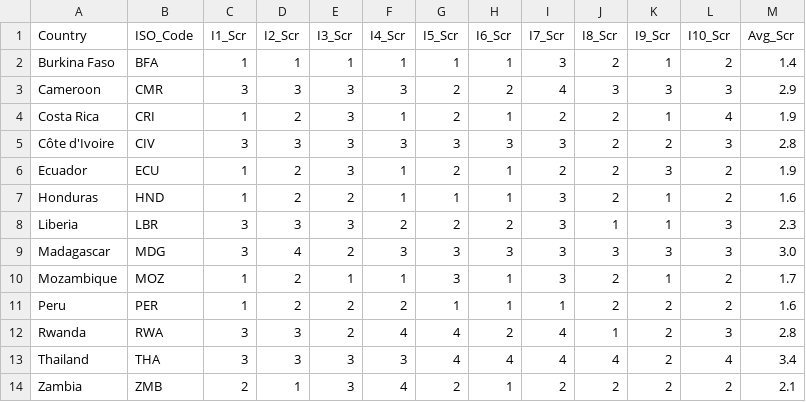
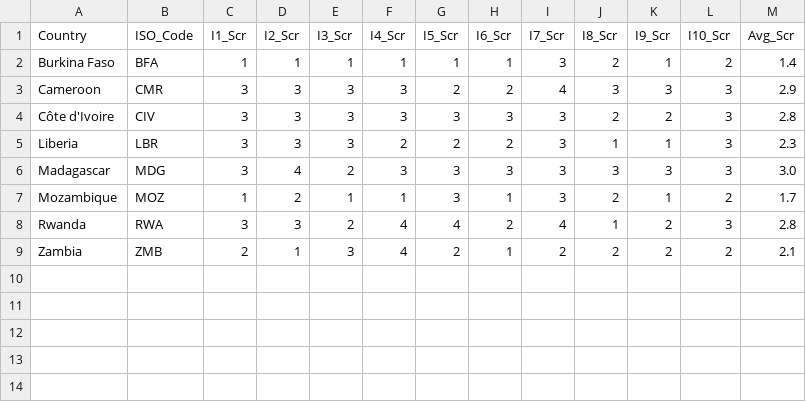
Before and after one commit to tahitihat/LTRI-visualization, a CSV file: data/indicators/LegalIndicators.csv, drawn as a sheet; the diff names each change by its address in the sheet, - before the commit and + after, or states it on an @@ line.

```diff
--- a/data/indicators/LegalIndicators.csv
+++ b/data/indicators/LegalIndicators.csv
-row 4: Costa Rica | CRI | 1 | 2 | 3 | 1 | 2 | 1 | 2 | 2 | 1 | 4 | 1.9
-row 6: Ecuador | ECU | 1 | 2 | 3 | 1 | 2 | 1 | 2 | 2 | 3 | 2 | 1.9
-row 7: Honduras | HND | 1 | 2 | 2 | 1 | 1 | 1 | 3 | 2 | 1 | 2 | 1.6
-row 11: Peru | PER | 1 | 2 | 2 | 2 | 1 | 1 | 1 | 2 | 2 | 2 | 1.6
-row 13: Thailand | THA | 3 | 3 | 3 | 3 | 4 | 4 | 4 | 4 | 2 | 4 | 3.4
```
Also changed, not shown: 3 other files.
